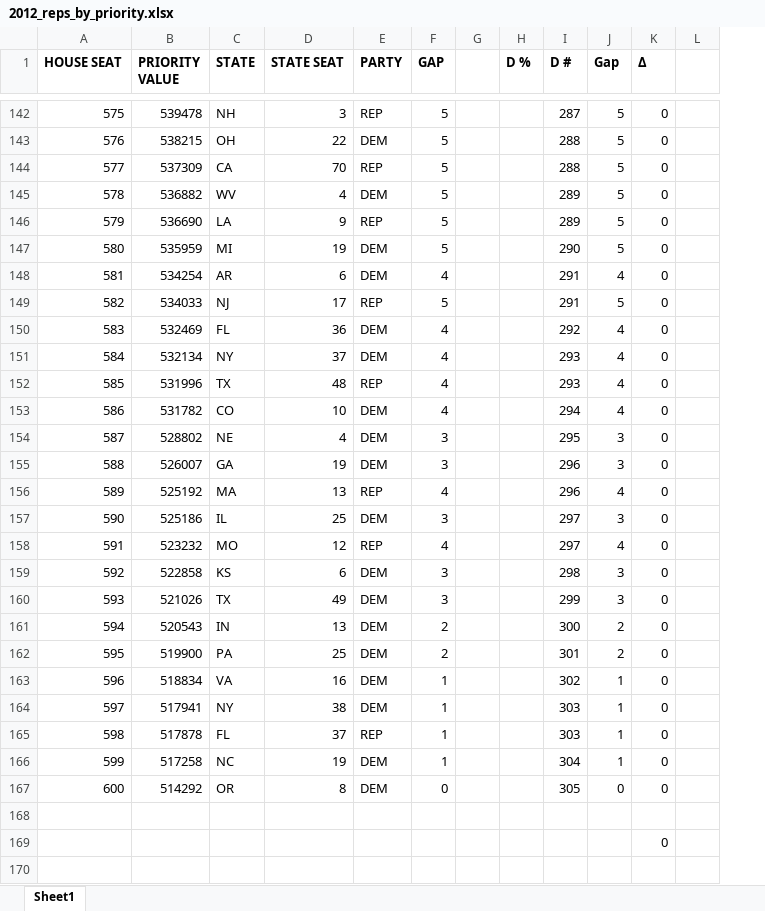
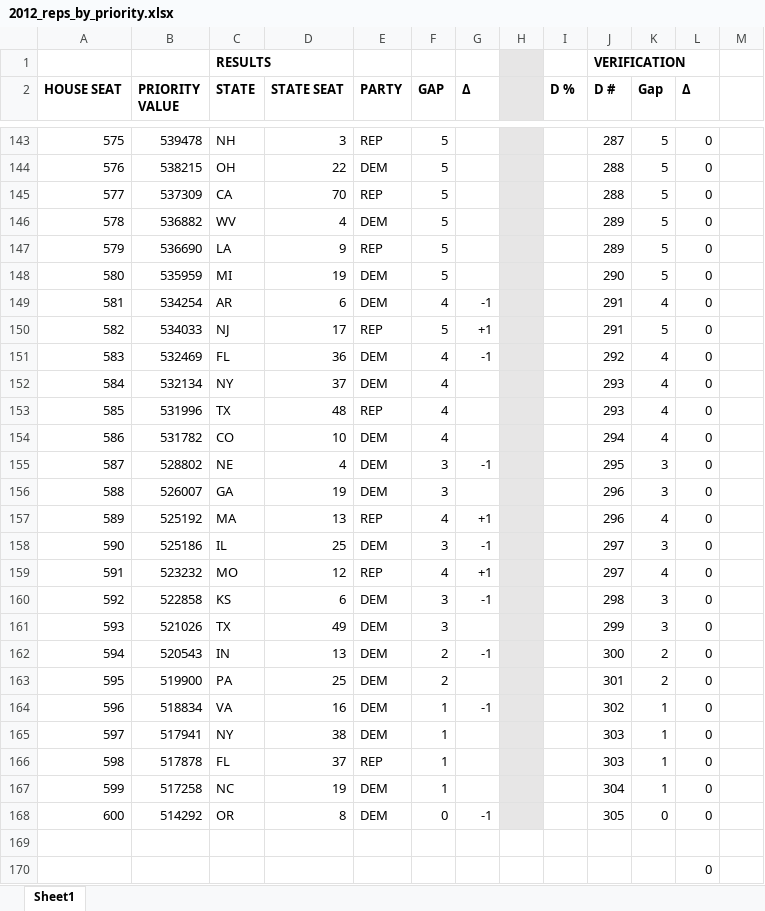
Before and after one commit to alecramsay/MM2, an Excel workbook: results/2012_reps_by_priority.xlsx, sheet Sheet1, drawn as a sheet; only a part is shown, gaps mark what is left out; values as stored, in another font and other column widths than the file's, no borders; addresses are those after the commit; the diff covers the shown part only; the diff names each change by its address in the sheet, - before the commit and + after, or states it on an @@ line.

Commit message:
Imported CSV results into Excel spreadsheets

```diff
--- a/results/2012_reps_by_priority.xlsx (sheet Sheet1)
+++ b/results/2012_reps_by_priority.xlsx (sheet Sheet1)
+column G (Δ), rows 149-168: -1 | +1 | -1 |  |  |  | -1 |  | +1 | -1 | +1 | -1 |  | -1 |  | -1 |  |  |  | -1
+row 1:  |  | RESULTS |  |  |  |  |  |  | VERIFICATION
-H2:H168 fill: none
+H2:H168 fill: #E7E6E6
```
Also changed, not shown: cell formats elsewhere in this sheet, formulas that keep their value, 7 other files.
